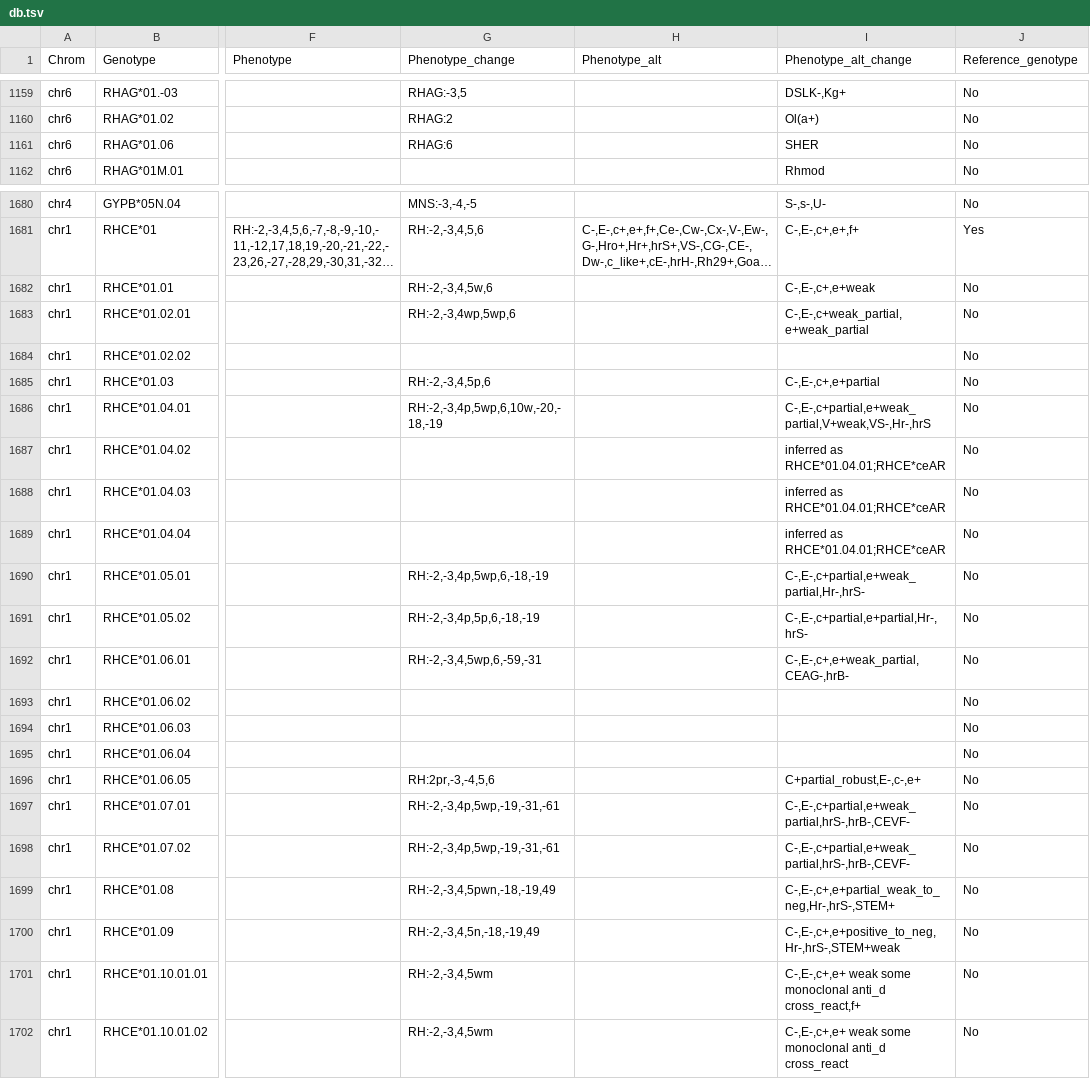
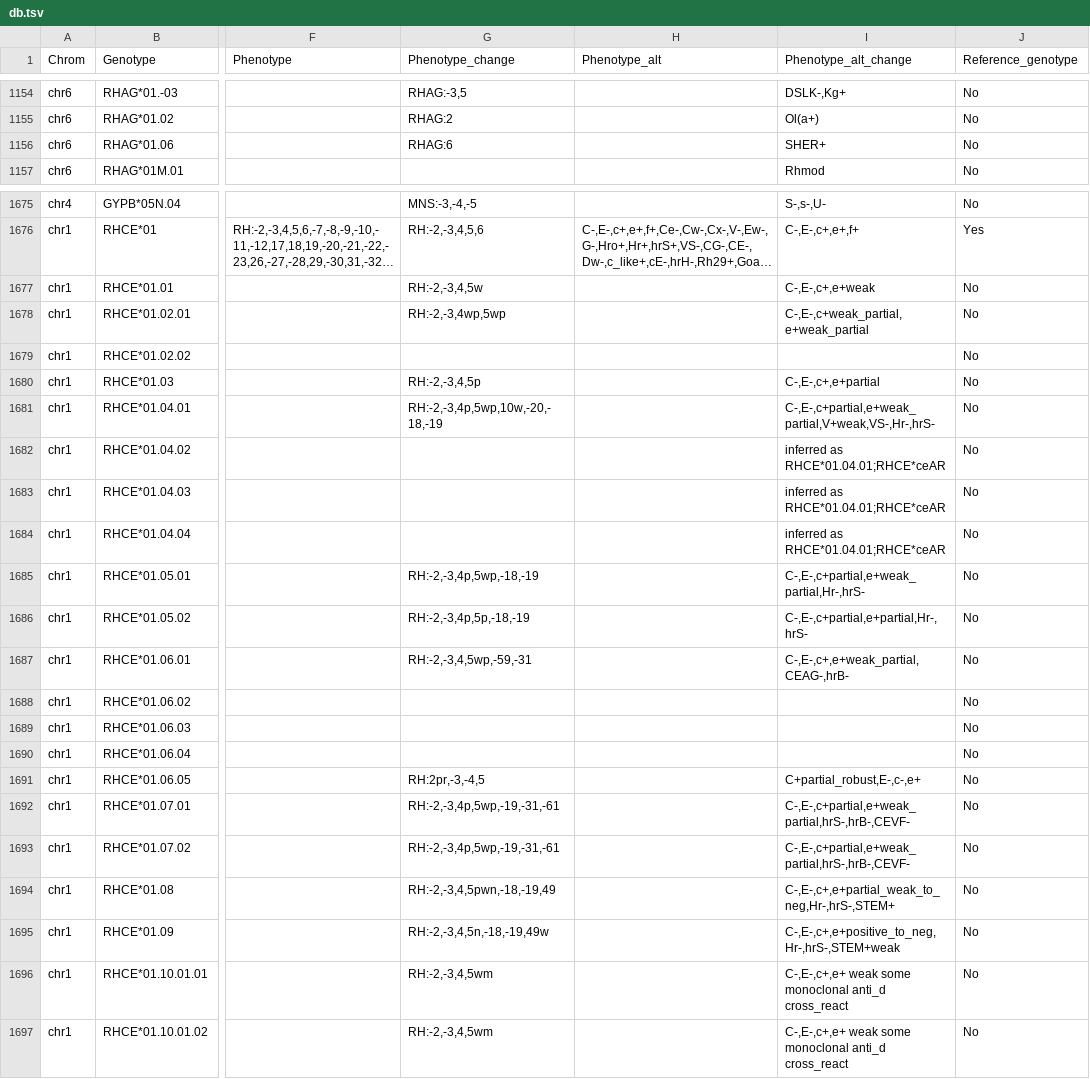
Before and after one commit to limcintyre/RBCeq2, a TSV file: src/rbceq2/resources/db.tsv, drawn as a sheet; only a part is shown, gaps mark what is left out; long unchanged cells end in …; addresses are those after the commit; the diff covers the shown part only; the diff names each change by its address in the sheet, - before the commit and + after, or states it on an @@ line.

```diff
--- a/src/rbceq2/resources/db.tsv
+++ b/src/rbceq2/resources/db.tsv
-I1156 (Phenotype_alt_change): SHER
+I1156 (Phenotype_alt_change): SHER+
-G1677 (Phenotype_change): RH:-2,-3,4,5w,6
+G1677 (Phenotype_change): RH:-2,-3,4,5w
-G1678 (Phenotype_change): RH:-2,-3,4wp,5wp,6
+G1678 (Phenotype_change): RH:-2,-3,4wp,5wp
-G1680 (Phenotype_change): RH:-2,-3,4,5p,6
+G1680 (Phenotype_change): RH:-2,-3,4,5p
-G1681 (Phenotype_change): RH:-2,-3,4p,5wp,6,10w,-20,-18,-19
+G1681 (Phenotype_change): RH:-2,-3,4p,5wp,10w,-20,-18,-19
-I1681 (Phenotype_alt_change): C-,E-,c+partial,e+weak_partial,V+weak,VS-,Hr-,hrS
+I1681 (Phenotype_alt_change): C-,E-,c+partial,e+weak_partial,V+weak,VS-,Hr-,hrS-
-G1685 (Phenotype_change): RH:-2,-3,4p,5wp,6,-18,-19
+G1685 (Phenotype_change): RH:-2,-3,4p,5wp,-18,-19
-G1686 (Phenotype_change): RH:-2,-3,4p,5p,6,-18,-19
+G1686 (Phenotype_change): RH:-2,-3,4p,5p,-18,-19
-G1687 (Phenotype_change): RH:-2,-3,4,5wp,6,-59,-31
+G1687 (Phenotype_change): RH:-2,-3,4,5wp,-59,-31
-G1691 (Phenotype_change): RH:2pr,-3,-4,5,6
+G1691 (Phenotype_change): RH:2pr,-3,-4,5
-G1695 (Phenotype_change): RH:-2,-3,4,5n,-18,-19,49
+G1695 (Phenotype_change): RH:-2,-3,4,5n,-18,-19,49w
-I1696 (Phenotype_alt_change): …monoclonal anti_d cross_react,f+
+I1696 (Phenotype_alt_change): …monoclonal anti_d cross_react
```
Also changed, not shown: 6 removed rows and 64 edited cells elsewhere in this file, 7 other files.
